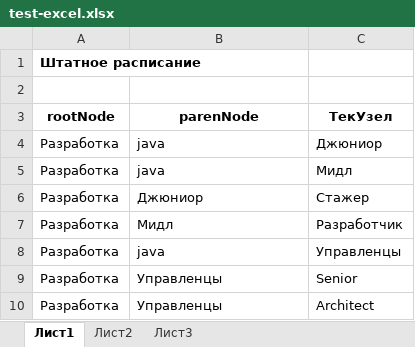
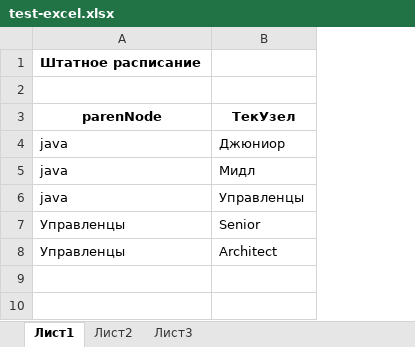
Before and after one commit to membTeam/pandev, an Excel workbook: any-data/extenal-resource/test-excel.xlsx, sheet Лист1, drawn as a sheet; values as stored, in another font and other column widths than the file's, no borders; removed rows and columns are numbered as before the commit, all else as after; the diff names each change by its address in the sheet, - before the commit and + after, or states it on an @@ line.

Commit message:
addGroupSaveToDBase
Создание методов групповой загрузки из Excel файла

```diff
--- a/any-data/extenal-resource/test-excel.xlsx (sheet Лист1)
+++ b/any-data/extenal-resource/test-excel.xlsx (sheet Лист1)
-column A (rootNode), row 1: Штатное расписание; rows 4-5: Разработка | Разработка; rows 8-10: all Разработка
-A1 (parenNode): (empty)
+A1 (parenNode): Штатное расписание
-row 6: Разработка | Джюниор | Стажер
-row 7: Разработка | Мидл | Разработчик
```
Also changed, not shown: 8 other files.
